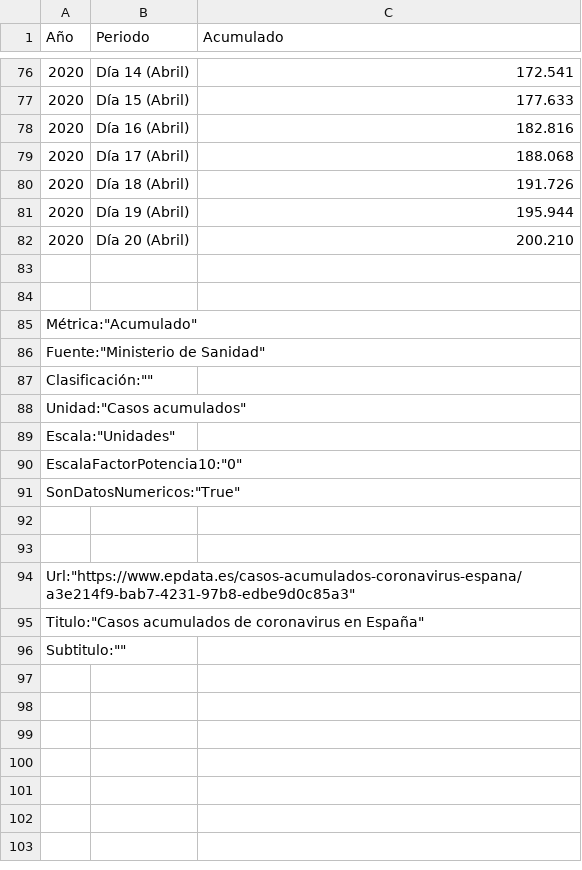
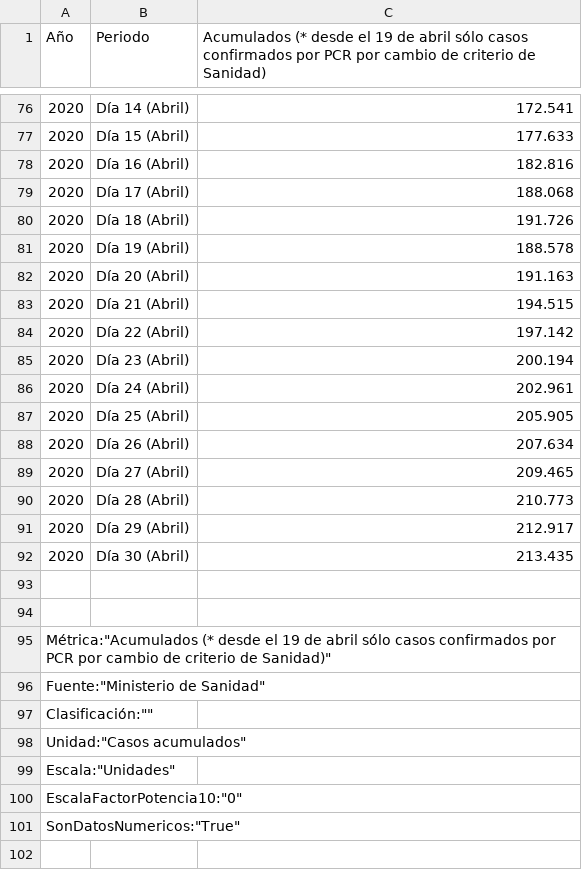
Before and after one commit to jorivero83/covid19, a CSV file: data/spain_data.csv, drawn as a sheet; only a part is shown, gaps mark what is left out; the shorter side is filled out with more unchanged rows; addresses are those after the commit; the diff names each change by its address in the sheet, - before the commit and + after, or states it on an @@ line.

Commit message:
update predictions for Spain

```diff
--- a/data/spain_data.csv
+++ b/data/spain_data.csv
-C1: Acumulado
+C1: Acumulados (* desde el 19 de abril sólo casos confirmados por PCR por cambio de criterio de Sanidad)
-C81: 195.944
+C81: 188.578
-C82: 200.210
+C82: 191.163
+row 83: 2020 | Día 21 (Abril) | 194.515
+row 84: 2020 | Día 22 (Abril) | 197.142
+row 85: 2020 | Día 23 (Abril) | 200.194
+row 86: 2020 | Día 24 (Abril) | 202.961
+row 87: 2020 | Día 25 (Abril) | 205.905
+row 88: 2020 | Día 26 (Abril) | 207.634
+row 89: 2020 | Día 27 (Abril) | 209.465
+row 90: 2020 | Día 28 (Abril) | 210.773
+row 91: 2020 | Día 29 (Abril) | 212.917
+row 92: 2020 | Día 30 (Abril) | 213.435
-A95 (Año): Métrica:"Acumulado"
+A95 (Año): Métrica:"Acumulados (* desde el 19 de abril sólo casos confirmados por PCR por cambio de criterio de Sanidad)"
```
Also changed, not shown: 20 other files.
